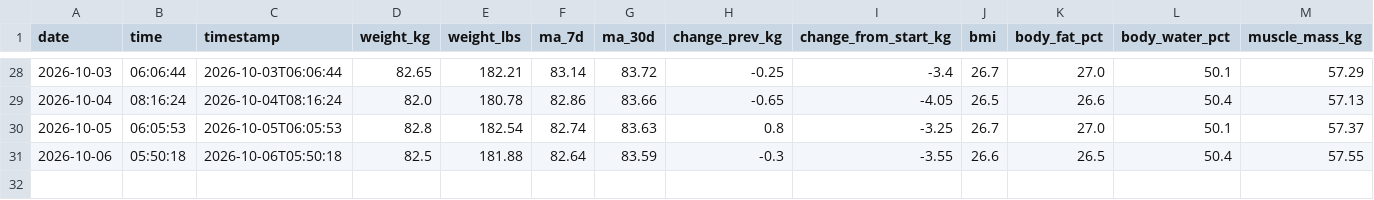
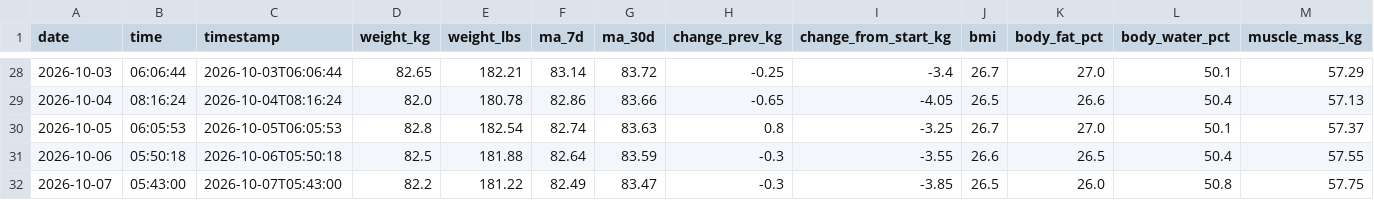
Before and after one commit to lucacozzuto/my_weight, a CSV file: data/weight_history.csv, drawn as a sheet; only a part is shown, gaps mark what is left out; rows hold the shown columns only; the diff names each change by its address in the sheet, - before the commit and + after, or states it on an @@ line.

```diff
--- a/data/weight_history.csv
+++ b/data/weight_history.csv
+row 32: 2026-10-07 | 05:43:00 | 2026-10-07T05:43:00 | 82.2 | 181.22 | 82.49 | 83.47 | -0.3 | -3.85 | 26.5 | 26.0 | 50.8 | 57.75
```
Also changed, not shown: 3 other files.
